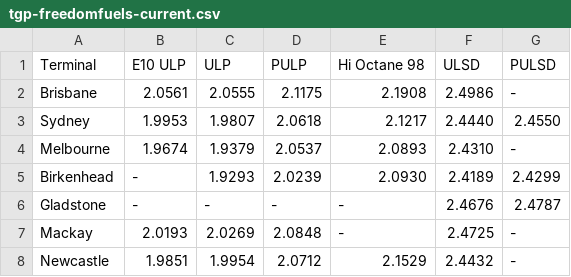
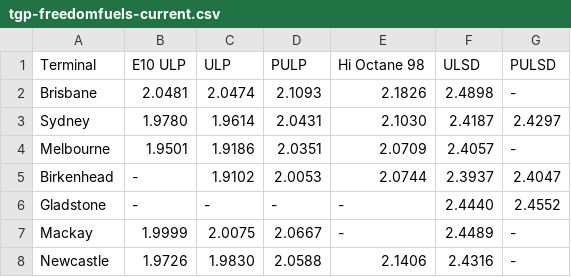
Before and after one commit to nwbort/tgp-freedomfuels, a CSV file: tgp-freedomfuels-current.csv, drawn as a sheet.

```diff
--- a/tgp-freedomfuels-current.csv
+++ b/tgp-freedomfuels-current.csv
@@ -1,8 +1,8 @@
 Terminal,E10 ULP,ULP,PULP,Hi Octane 98,ULSD,PULSD
-Brisbane,2.0561,2.0555,2.1175,2.1908,2.4986,-
-Sydney,1.9953,1.9807,2.0618,2.1217,2.4440,2.4550
-Melbourne,1.9674,1.9379,2.0537,2.0893,2.4310,-
-Birkenhead,-,1.9293,2.0239,2.0930,2.4189,2.4299
-Gladstone,-,-,-,-,2.4676,2.4787
-Mackay,2.0193,2.0269,2.0848,-,2.4725,-
-Newcastle,1.9851,1.9954,2.0712,2.1529,2.4432,-
+Brisbane,2.0481,2.0474,2.1093,2.1826,2.4898,-
+Sydney,1.9780,1.9614,2.0431,2.1030,2.4187,2.4297
+Melbourne,1.9501,1.9186,2.0351,2.0709,2.4057,-
+Birkenhead,-,1.9102,2.0053,2.0744,2.3937,2.4047
+Gladstone,-,-,-,-,2.4440,2.4552
+Mackay,1.9999,2.0075,2.0667,-,2.4489,-
+Newcastle,1.9726,1.9830,2.0588,2.1406,2.4316,-
```
Also changed, not shown: tgp-freedomfuels-history.csv, tgp_data.csv, 1 other file.
